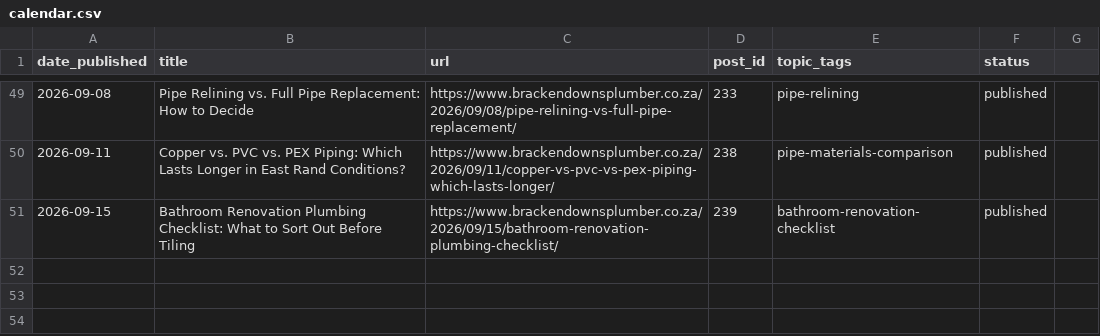
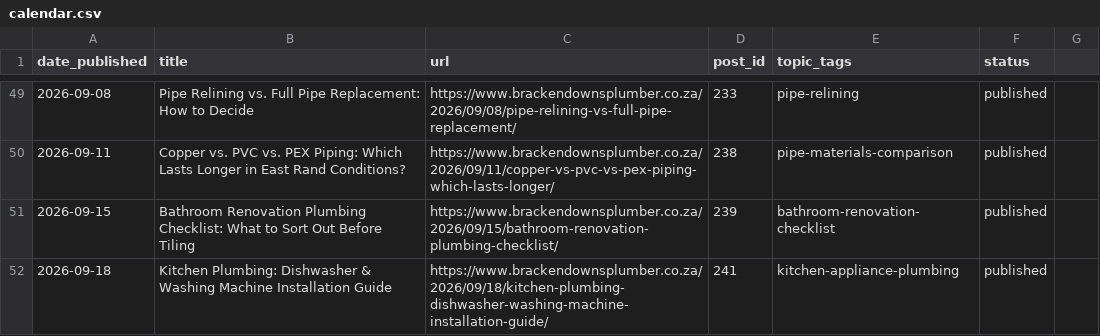
Before and after one commit to brackenplumber1-byte/online-advertising, a CSV file: .claude/content-calendar/sites/brackendownsplumber/calendar.csv, drawn as a sheet; only a part is shown, gaps mark what is left out.

```diff
--- a/.claude/content-calendar/sites/brackendownsplumber/calendar.csv
+++ b/.claude/content-calendar/sites/brackendownsplumber/calendar.csv
@@ -51 +51,2 @@ date_published,title,url,post_id,topic_tags,status
 2026-09-15,Bathroom Renovation Plumbing Checklist: What to Sort Out Before Tiling,https://www.brackendownsplumber.co.za/2026/09/15/bathroom-renovation-plumbing-checklist/,239,bathroom-renovation-checklist,published
+2026-09-18,Kitchen Plumbing: Dishwasher & Washing Machine Installation Guide,https://www.brackendownsplumber.co.za/2026/09/18/kitchen-plumbing-dishwasher-washing-machine-installation-guide/,241,kitchen-appliance-plumbing,published
```
